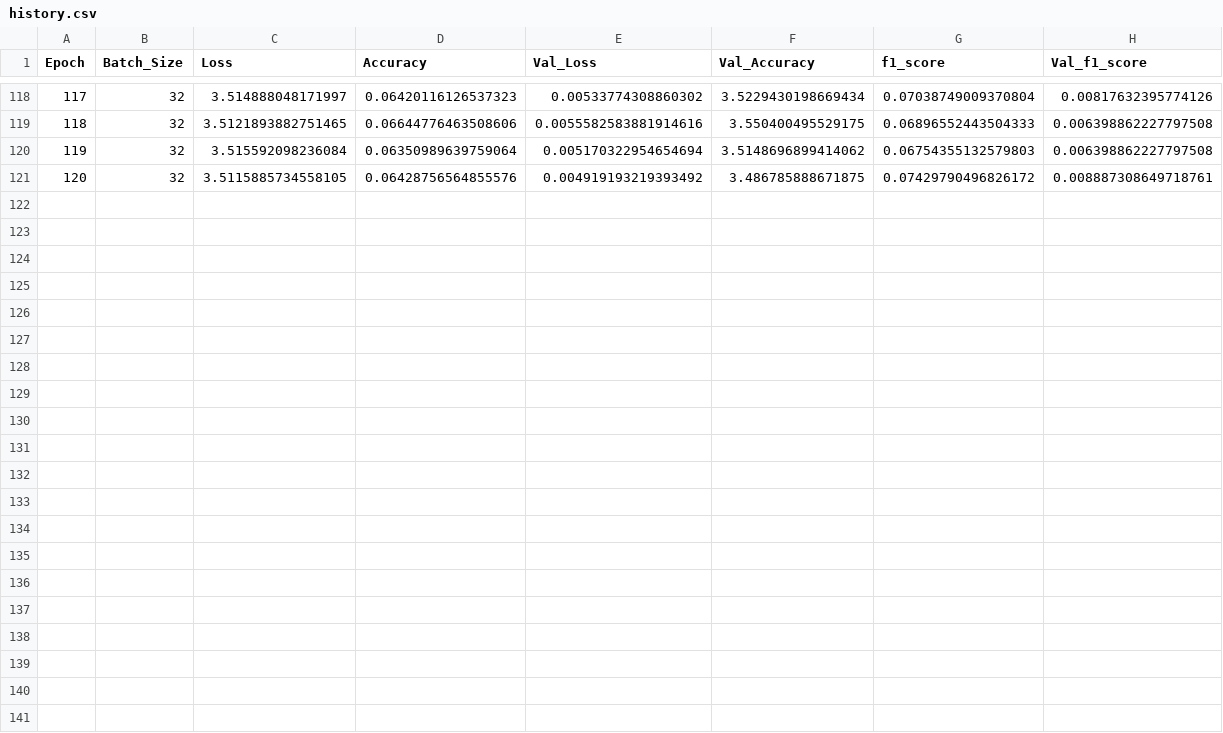
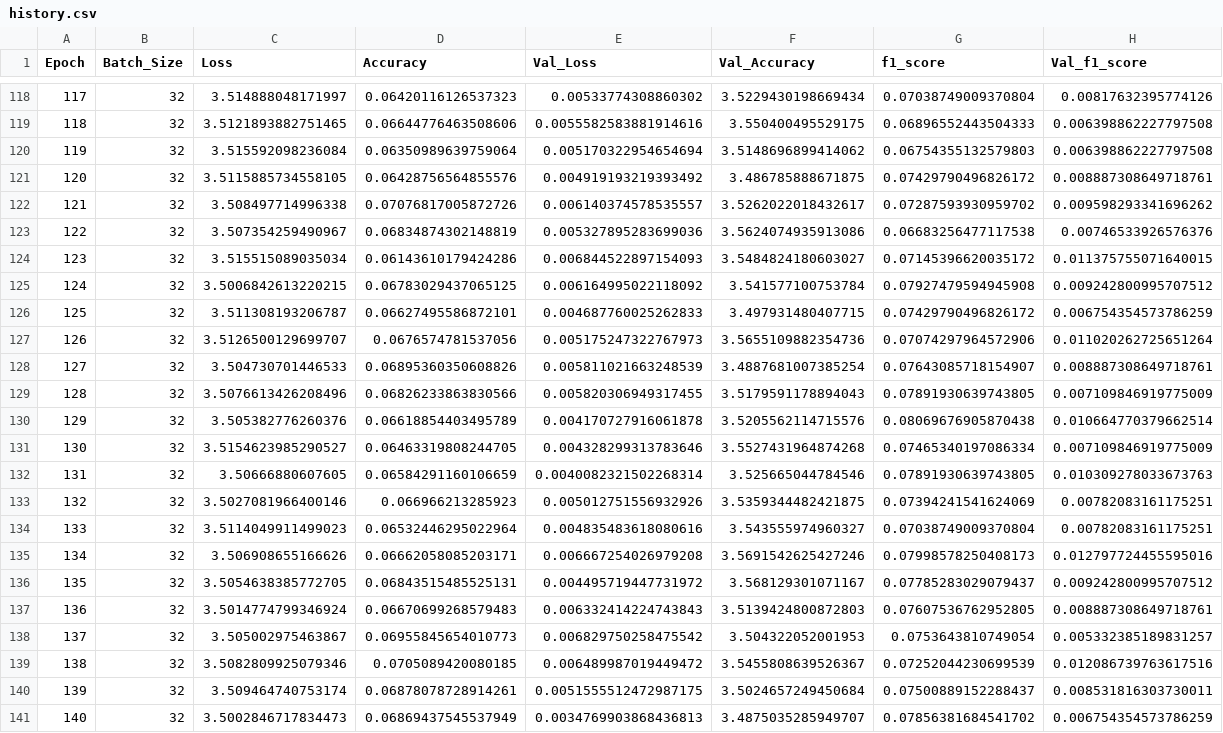
Before and after one commit to cuicuidev/project_hackaboss, a CSV file: history.csv, drawn as a sheet; only a part is shown, gaps mark what is left out.

Commit message:
[AUTO] training model vversion-0.3, epoch 140.

```diff
--- a/history.csv
+++ b/history.csv
@@ -121 +121,21 @@ Epoch,Batch_Size,Loss,Accuracy,Val_Loss,Val_Accuracy,f1_score,Val_f1_score
 120,32,3.5115885734558105,0.06428756564855576,0.004919193219393492,3.486785888671875,0.07429790496826172,0.008887308649718761
+121,32,3.508497714996338,0.07076817005872726,0.006140374578535557,3.5262022018432617,0.07287593930959702,0.009598293341696262
+122,32,3.507354259490967,0.06834874302148819,0.005327895283699036,3.5624074935913086,0.06683256477117538,0.00746533926576376
+123,32,3.515515089035034,0.06143610179424286,0.006844522897154093,3.5484824180603027,0.07145396620035172,0.011375755071640015
+124,32,3.5006842613220215,0.06783029437065125,0.006164995022118092,3.541577100753784,0.07927479594945908,0.009242800995707512
+125,32,3.511308193206787,0.06627495586872101,0.004687760025262833,3.497931480407715,0.07429790496826172,0.006754354573786259
+126,32,3.5126500129699707,0.0676574781537056,0.005175247322767973,3.5655109882354736,0.07074297964572906,0.011020262725651264
+127,32,3.504730701446533,0.06895360350608826,0.005811021663248539,3.4887681007385254,0.07643085718154907,0.008887308649718761
+128,32,3.5076613426208496,0.06826233863830566,0.005820306949317455,3.5179591178894043,0.07891930639743805,0.007109846919775009
+129,32,3.505382776260376,0.06618854403495789,0.004170727916061878,3.5205562114715576,0.08069676905870438,0.010664770379662514
+130,32,3.5154623985290527,0.06463319808244705,0.004328299313783646,3.5527431964874268,0.07465340197086334,0.007109846919775009
+131,32,3.50666880607605,0.06584291160106659,0.0040082321502268314,3.525665044784546,0.07891930639743805,0.010309278033673763
+132,32,3.5027081966400146,0.066966213285923,0.005012751556932926,3.5359344482421875,0.07394241541624069,0.00782083161175251
+133,32,3.5114049911499023,0.06532446295022964,0.004835483618080616,3.543555974960327,0.07038749009370804,0.00782083161175251
+134,32,3.506908655166626,0.06662058085203171,0.006667254026979208,3.5691542625427246,0.07998578250408173,0.012797724455595016
+135,32,3.5054638385772705,0.06843515485525131,0.004495719447731972,3.568129301071167,0.07785283029079437,0.009242800995707512
+136,32,3.5014774799346924,0.06670699268579483,0.006332414224743843,3.5139424800872803,0.07607536762952805,0.008887308649718761
+137,32,3.505002975463867,0.06955845654010773,0.006829750258475542,3.504322052001953,0.0753643810749054,0.005332385189831257
+138,32,3.5082809925079346,0.0705089420080185,0.006489987019449472,3.5455808639526367,0.07252044230699539,0.012086739763617516
+139,32,3.509464740753174,0.06878078728914261,0.0051555512472987175,3.5024657249450684,0.07500889152288437,0.008531816303730011
+140,32,3.5002846717834473,0.06869437545537949,0.0034769903868436813,3.4875035285949707,0.07856381684541702,0.006754354573786259
```
Also changed, not shown: 4 other files.
